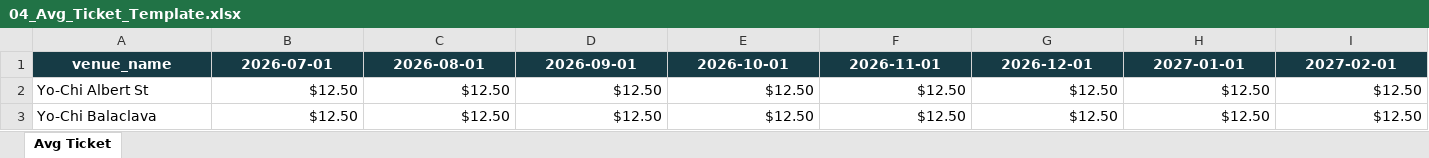
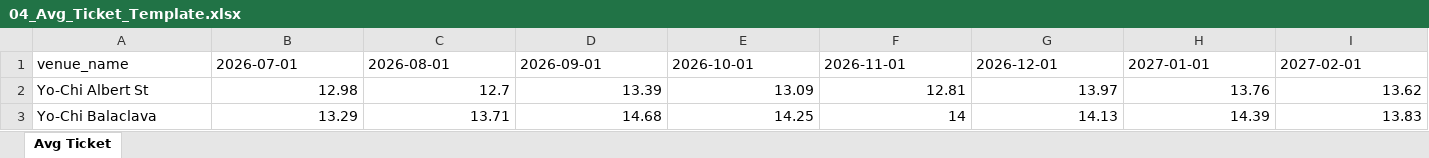
Before and after one commit to PeterJMidd/frozen-yoghurt-budget-system, an Excel workbook: templates/04_Avg_Ticket_Template.xlsx, sheet Avg Ticket, drawn as a sheet; only a part is shown; values as stored, in another font and other column widths than the file's, no borders; the diff covers the shown part only; the diff names each change by its address in the sheet, - before the commit and + after, or states it on an @@ line.

```diff
--- a/templates/04_Avg_Ticket_Template.xlsx (sheet Avg Ticket)
+++ b/templates/04_Avg_Ticket_Template.xlsx (sheet Avg Ticket)
@@ A1:I1 fill: #163B45 → none, bold: on → off, text colour: #FFFFFF → black, alignment: center → left @@
-B2: $12.50
+B2: 12.98
-C2: $12.50
+C2: 12.7
-D2: $12.50
+D2: 13.39
-E2: $12.50
+E2: 13.09
-F2: $12.50
+F2: 12.81
-G2: $12.50
+G2: 13.97
-H2: $12.50
+H2: 13.76
-I2: $12.50
+I2: 13.62
-B3: $12.50
+B3: 13.29
-C3: $12.50
+C3: 13.71
-D3: $12.50
+D3: 14.68
-E3: $12.50
+E3: 14.25
-F3: $12.50
+F3: 14
-G3: $12.50
+G3: 14.13
-H3: $12.50
+H3: 14.39
-I3: $12.50
+I3: 13.83
```
Also changed, not shown: 800 edited cells and cell formats elsewhere in this sheet, templates/01_Sales_History_Template.xlsx, 1 other file.
